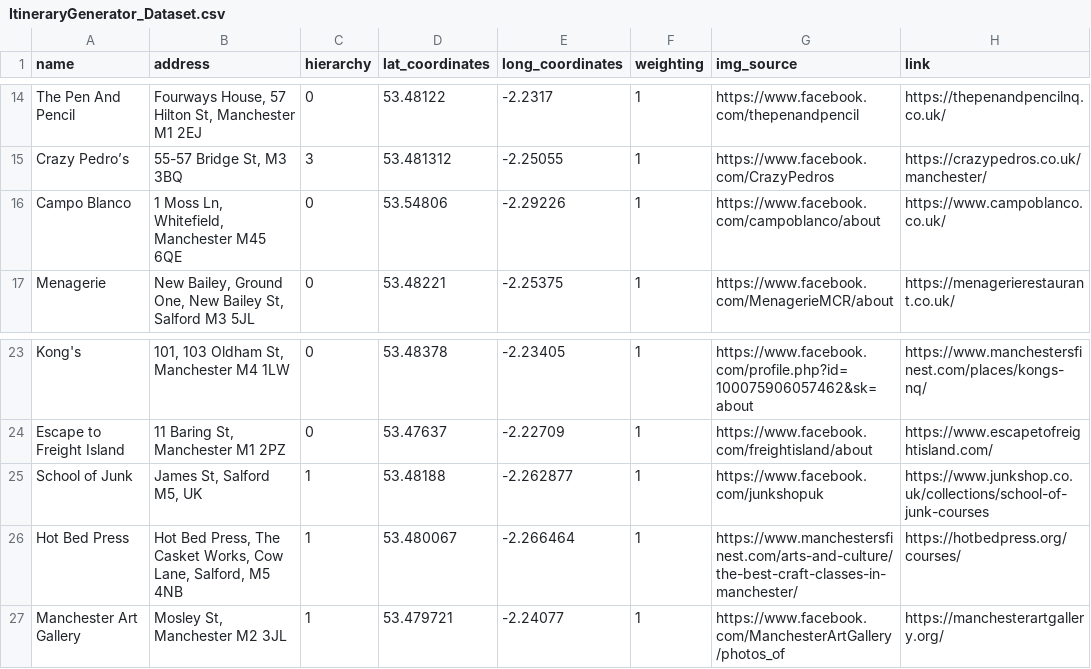
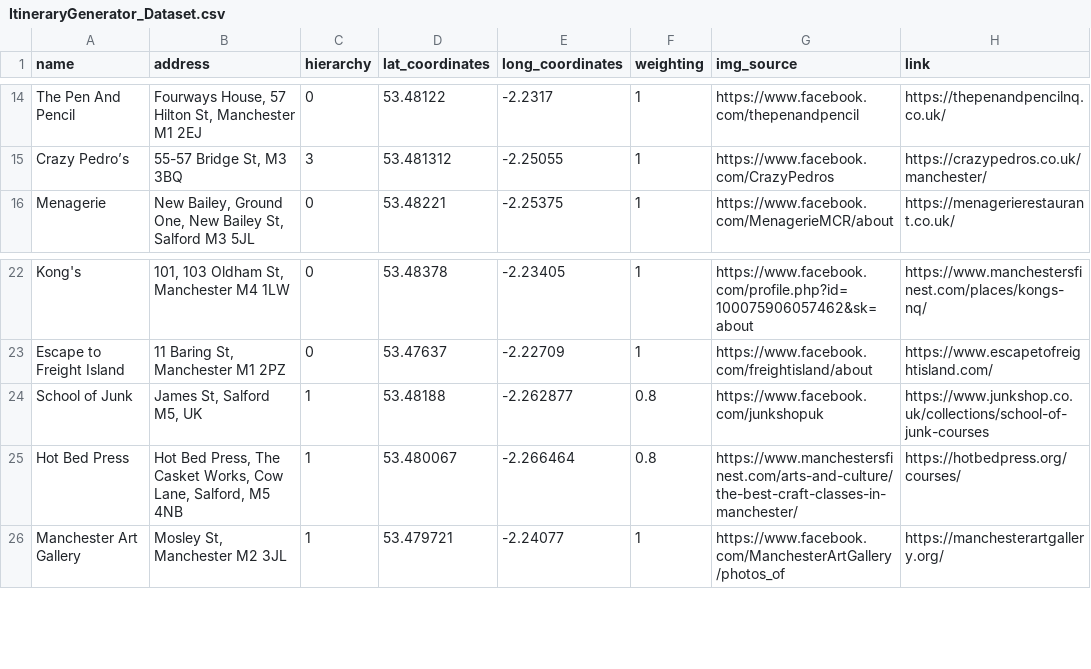
Before and after one commit to NiclasFenton-Wiegleb/Itinerary-Generator-Mobile, a CSV file: ItineraryGenerator_Dataset.csv, drawn as a sheet; only a part is shown, gaps mark what is left out.

```diff
--- a/ItineraryGenerator_Dataset.csv
+++ b/ItineraryGenerator_Dataset.csv
@@ -15,3 +15,2 @@ The Pen And Pencil,"Fourways House, 57 Hilton St, Manchester M1 2EJ",0,53.48122,
 Crazy Pedro’s,"55-57 Bridge St, M3 3BQ",3,53.481312,-2.25055,1,https://www.facebook.com/CrazyPedros,https://crazypedros.co.uk/manchester/
-Campo Blanco,"1 Moss Ln, Whitefield, Manchester M45 6QE",0,53.54806,-2.29226,1,https://www.facebook.com/campoblanco/about,https://www.campoblanco.co.uk/
 Menagerie,"New Bailey, Ground One, New Bailey St, Salford M3 5JL",0,53.48221,-2.25375,1,https://www.facebook.com/MenagerieMCR/about,https://menagerierestaurant.co.uk/
@@ -24,4 +23,4 @@ Kong's,"101, 103 Oldham St, Manchester M4 1LW",0,53.48378,-2.23405,1,https://www
 Escape to Freight Island,"11 Baring St, Manchester M1 2PZ",0,53.47637,-2.22709,1,https://www.facebook.com/freightisland/about,https://www.escapetofreightisland.com/
-School of Junk,"James St, Salford M5, UK",1,53.48188,-2.262877,1,https://www.facebook.com/junkshopuk,https://www.junkshop.co.uk/collections/school-of-junk-courses
-Hot Bed Press,"Hot Bed Press, The Casket Works, Cow Lane, Salford, M5 4NB",1,53.480067,-2.266464,1,https://www.manchestersfinest.com/arts-and-culture/the-best-craft-classes-in-manchester/,https://hotbedpress.org/courses/
+School of Junk,"James St, Salford M5, UK",1,53.48188,-2.262877,0.8,https://www.facebook.com/junkshopuk,https://www.junkshop.co.uk/collections/school-of-junk-courses
+Hot Bed Press,"Hot Bed Press, The Casket Works, Cow Lane, Salford, M5 4NB",1,53.480067,-2.266464,0.8,https://www.manchestersfinest.com/arts-and-culture/the-best-craft-classes-in-manchester/,https://hotbedpress.org/courses/
 Manchester Art Gallery,"Mosley St, Manchester M2 3JL",1,53.479721,-2.24077,1,https://www.facebook.com/ManchesterArtGallery/photos_of,https://manchesterartgallery.org/
```
Also changed, not shown: IG_neighbours.csv, OptimalRoutes.csv, 4 other files.
